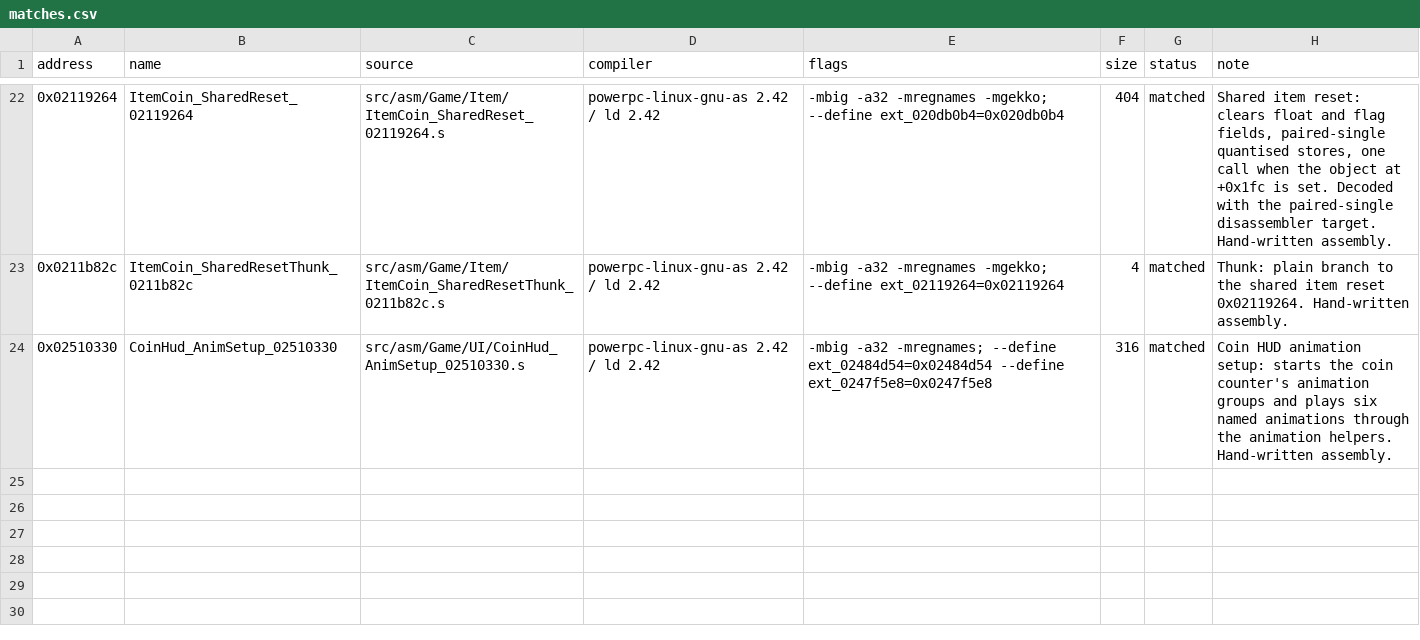
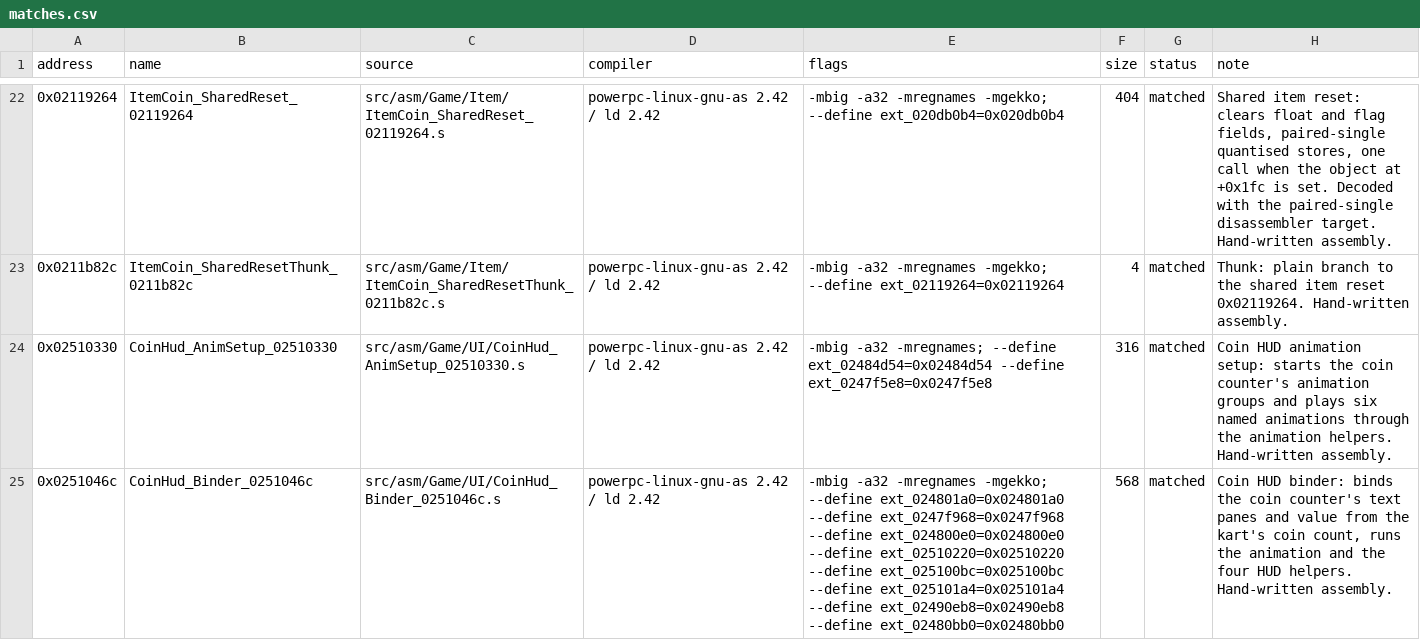
Before and after one commit to popdoo323-pop/MKioskDecomp, a CSV file: symbols/matches.csv, drawn as a sheet; only a part is shown, gaps mark what is left out.

Commit message:
Match coin HUD animation setup (0x02510330) and binder (0x0251046c) in assembly

```diff
--- a/symbols/matches.csv
+++ b/symbols/matches.csv
@@ -24 +24,2 @@ address,name,source,compiler,flags,size,status,note
 0x02510330,CoinHud_AnimSetup_02510330,src/asm/Game/UI/CoinHud_AnimSetup_02510330.s,powerpc-linux-gnu-as 2.42 / ld 2.42,"-mbig -a32 -mregnames; --define ext_02484d54=0x02484d54 --define ext_0247f5e8=0x0247f5e8",316,matched,"Coin HUD animation setup: starts the coin counter's animation groups and plays six named animations through the animation helpers. Hand-written assembly."
+0x0251046c,CoinHud_Binder_0251046c,src/asm/Game/UI/CoinHud_Binder_0251046c.s,powerpc-linux-gnu-as 2.42 / ld 2.42,"-mbig -a32 -mregnames -mgekko; --define ext_024801a0=0x024801a0 --define ext_0247f968=0x0247f968 --define ext_024800e0=0x024800e0 --define ext_02510220=0x02510220 --define ext_025100bc=0x025100bc --define ext_025101a4=0x025101a4 --define ext_02490eb8=0x02490eb8 --define ext_02480bb0=0x02480bb0",568,matched,"Coin HUD binder: binds the coin counter's text panes and value from the kart's coin count, runs the animation and the four HUD helpers. Hand-written assembly."
```
Also changed, not shown: symbols/function_status.csv, 5 other files.
